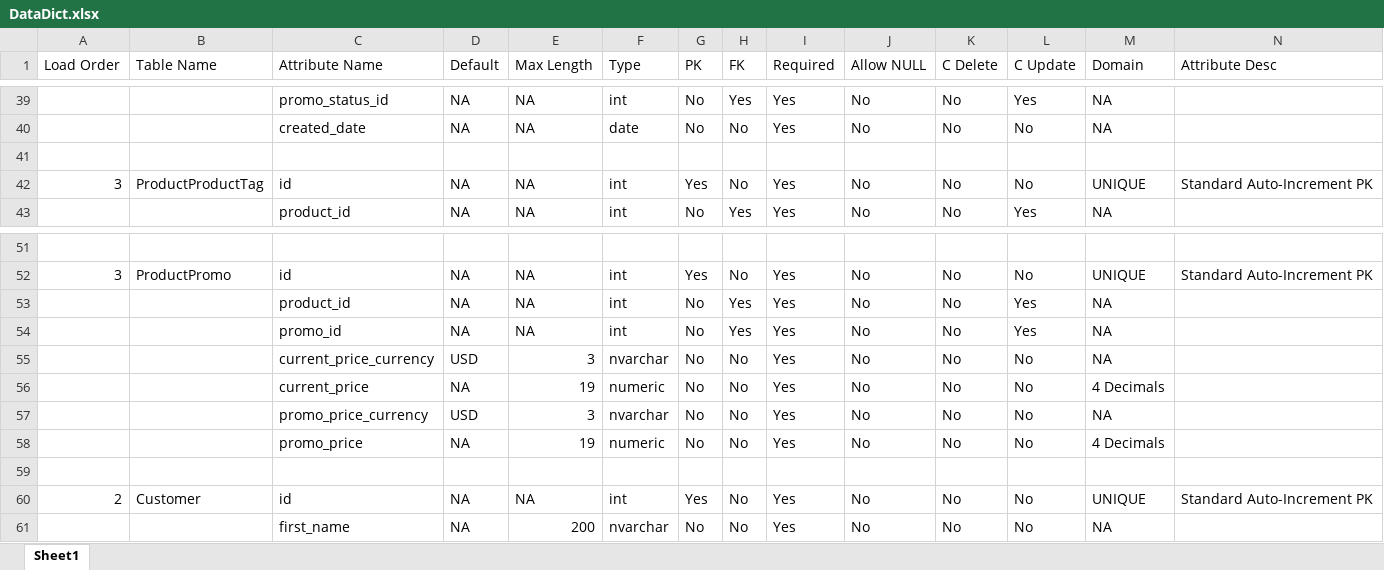
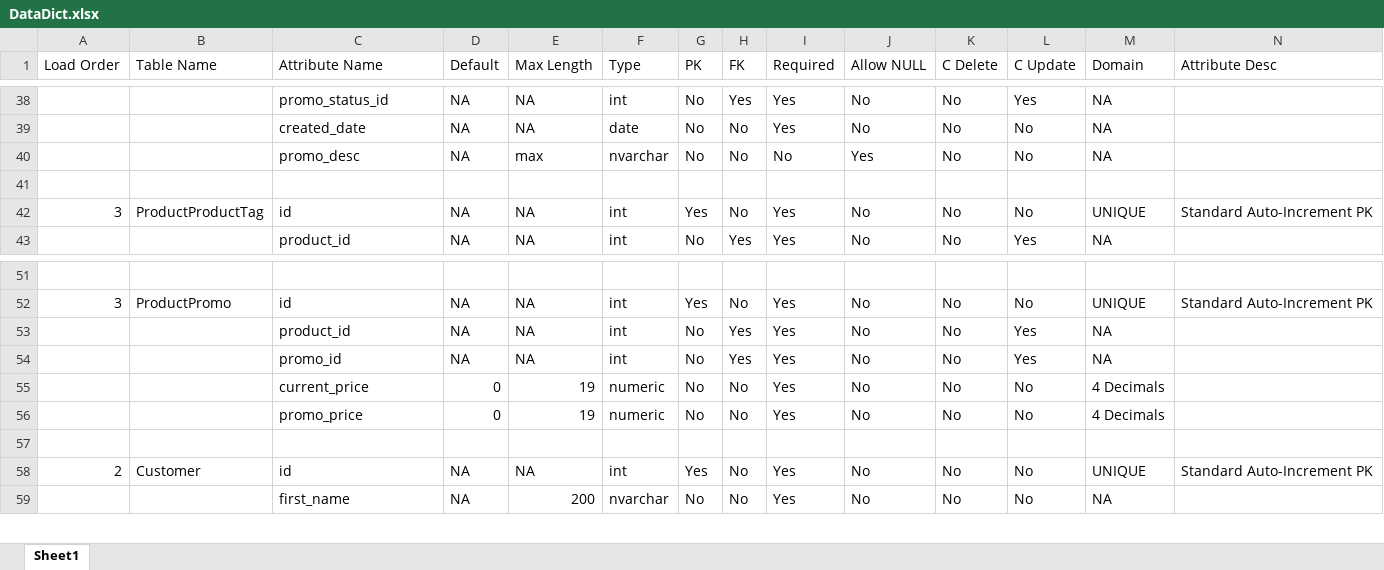
Before and after one commit to BrettMeirhofer/CIS4375-Group3, an Excel workbook: Backend/group3site/jeans/generatedfiles/DataDict.xlsx, sheet Sheet1, drawn as a sheet; only a part is shown, gaps mark what is left out; values as stored, in another font and other column widths than the file's, no borders; table styles not drawn; removed rows and columns are numbered as before the commit, all else as after; rows hold the shown columns only; the diff covers the shown part only; the diff names each change by its address in the sheet, - before the commit and + after, or states it on an @@ line.

Commit message:
Plural Names / Larger description Boxes

```diff
--- a/Backend/group3site/jeans/generatedfiles/DataDict.xlsx (sheet Sheet1)
+++ b/Backend/group3site/jeans/generatedfiles/DataDict.xlsx (sheet Sheet1)
+row 40:  |  | promo_desc | NA | max | nvarchar | No | No | No | Yes | No | No | NA
-row 55:  |  | current_price_currency | USD | 3 | nvarchar | No | No | Yes | No | No | No | NA
-D55 (Default): NA
+D55 (Default): 0
-row 57:  |  | promo_price_currency | USD | 3 | nvarchar | No | No | Yes | No | No | No | NA
-D56 (Default): NA
+D56 (Default): 0
```
Also changed, not shown: 1 removed row and 7 edited cells elsewhere in this sheet, 3 other files.
